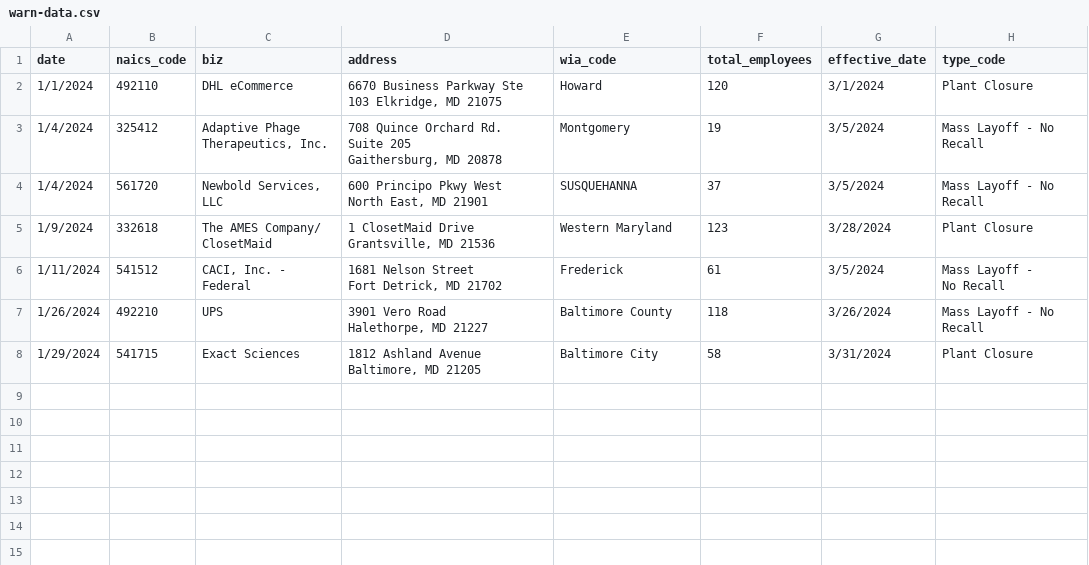
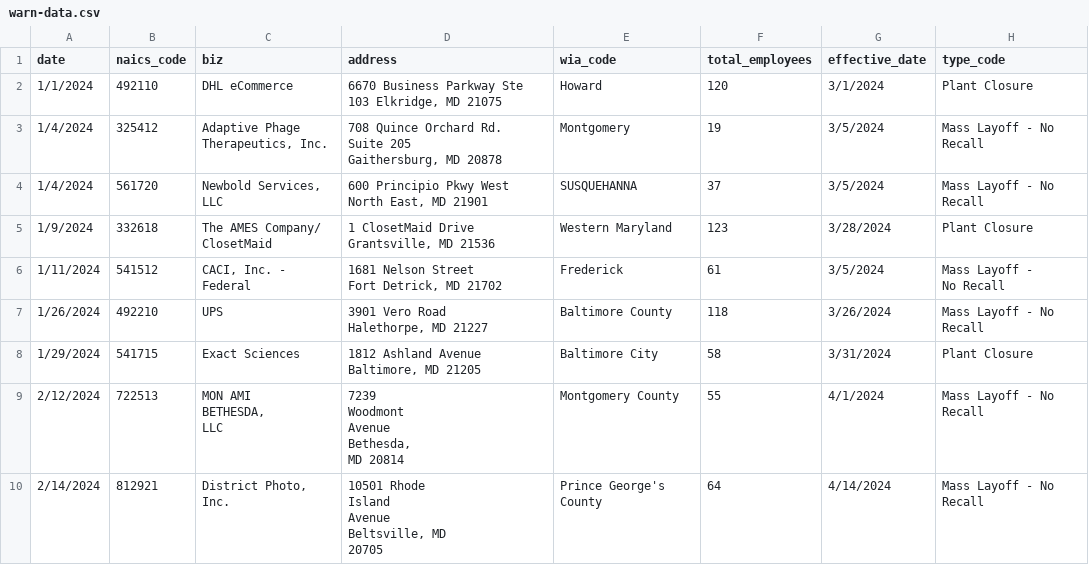
Before and after one commit to aadittambe/first-nicar-github-scraper, a CSV file: warn-data.csv, drawn as a sheet; ↵ is a line break in a cell; the diff names each change by its address in the sheet, - before the commit and + after, or states it on an @@ line.

```diff
--- a/warn-data.csv
+++ b/warn-data.csv
-D4 (address): 600 Principo Pkwy West ↵ North East, MD 21901
+D4 (address): 600 Principio Pkwy West ↵ North East, MD 21901
+row 9: 2/12/2024 | 722513 | MON AMI ↵ BETHESDA, ↵ LLC | 7239 ↵ Woodmont ↵ Avenue ↵ Bethesda, ↵ MD 20814 | Montgomery County | 55 | 4/1/2024 | Mass Layoff - No Recall
+row 10: 2/14/2024 | 812921 | District Photo, Inc. | 10501 Rhode ↵ Island ↵ Avenue ↵ Beltsville, MD ↵ 20705 | Prince George's County | 64 | 4/14/2024 | Mass Layoff - No Recall
```
